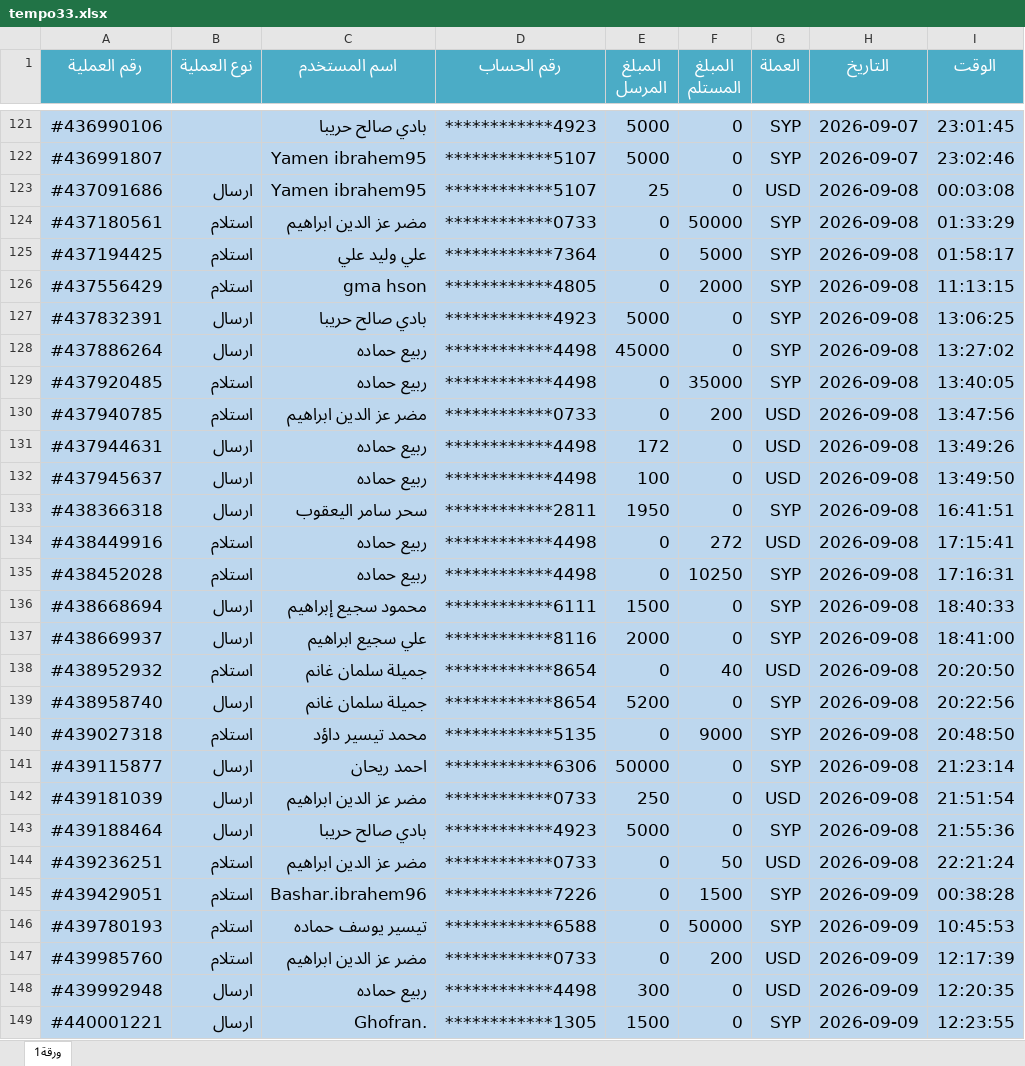
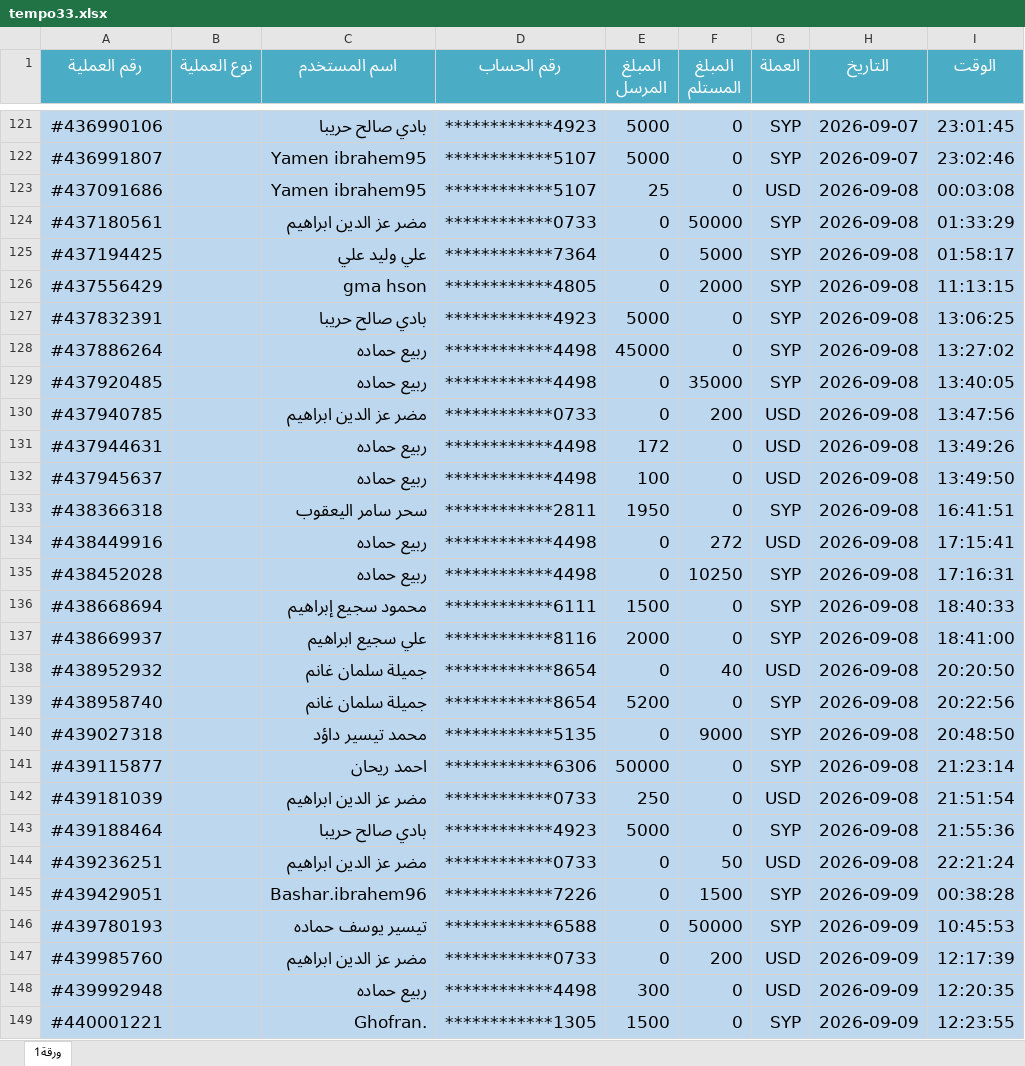
Before and after one commit to melad1411/ibrahem, an Excel workbook: tempo33.xlsx, sheet ورقة1, drawn as a sheet; only a part is shown, gaps mark what is left out; values as stored, in another font and other column widths than the file's, no borders; conditional formats not drawn; the diff covers the shown part only; the diff names each change by its address in the sheet, - before the commit and + after, or states it on an @@ line.

```diff
--- a/tempo33.xlsx (sheet ورقة1)
+++ b/tempo33.xlsx (sheet ورقة1)
-B123 (نوع العملية): ارسال
+B123 (نوع العملية): (empty)
-B124:B126 (نوع العملية): استلام
+B124:B126 (نوع العملية): (empty)
-B127:B128 (نوع العملية): ارسال
+B127:B128 (نوع العملية): (empty)
-B129:B130 (نوع العملية): استلام
+B129:B130 (نوع العملية): (empty)
-B131:B133 (نوع العملية): ارسال
+B131:B133 (نوع العملية): (empty)
-B134:B135 (نوع العملية): استلام
+B134:B135 (نوع العملية): (empty)
-B136:B137 (نوع العملية): ارسال
+B136:B137 (نوع العملية): (empty)
-B138 (نوع العملية): استلام
+B138 (نوع العملية): (empty)
-B139 (نوع العملية): ارسال
+B139 (نوع العملية): (empty)
-B140 (نوع العملية): استلام
+B140 (نوع العملية): (empty)
-B141:B143 (نوع العملية): ارسال
+B141:B143 (نوع العملية): (empty)
-B144:B147 (نوع العملية): استلام
+B144:B147 (نوع العملية): (empty)
-B148:B149 (نوع العملية): ارسال
+B148:B149 (نوع العملية): (empty)
```
Also changed, not shown: 78 edited cells elsewhere in this sheet, Syriatel Cash Inventory.xlsx.
